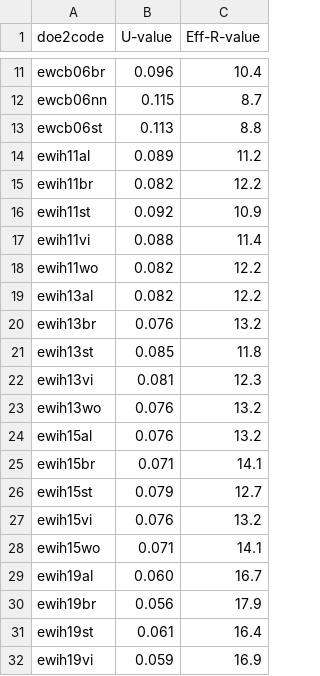
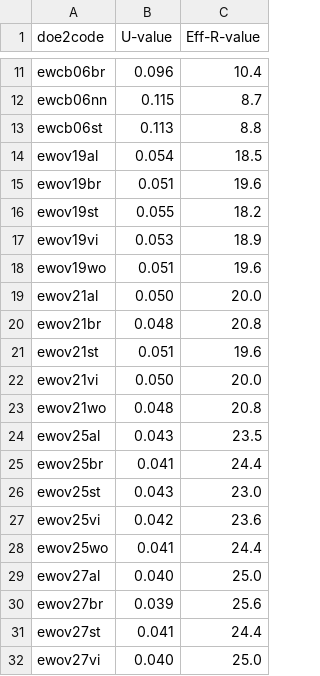
Before and after one commit to NREL/hescore-hpxml, a CSV file: hescorehpxml/lookups/lu_wall_eff_rvalue.csv, drawn as a sheet; only a part is shown, gaps mark what is left out; the shorter side is filled out with more unchanged rows; the diff covers the shown part only; the diff names each change by its address in the sheet, - before the commit and + after, or states it on an @@ line.

Commit message:
Remove old wall construction codes from the lookup table

```diff
--- a/hescorehpxml/lookups/lu_wall_eff_rvalue.csv
+++ b/hescorehpxml/lookups/lu_wall_eff_rvalue.csv
-row 14: ewih11al | 0.089 | 11.2
-row 15: ewih11br | 0.082 | 12.2
-row 16: ewih11st | 0.092 | 10.9
-row 17: ewih11vi | 0.088 | 11.4
-row 18: ewih11wo | 0.082 | 12.2
-row 19: ewih13al | 0.082 | 12.2
-row 20: ewih13br | 0.076 | 13.2
-row 21: ewih13st | 0.085 | 11.8
-row 22: ewih13vi | 0.081 | 12.3
-row 23: ewih13wo | 0.076 | 13.2
-row 24: ewih15al | 0.076 | 13.2
-row 25: ewih15br | 0.071 | 14.1
-row 26: ewih15st | 0.079 | 12.7
-row 27: ewih15vi | 0.076 | 13.2
-row 28: ewih15wo | 0.071 | 14.1
-row 29: ewih19al | 0.060 | 16.7
-row 30: ewih19br | 0.056 | 17.9
-row 31: ewih19st | 0.061 | 16.4
-row 32: ewih19vi | 0.059 | 16.9
```
Also changed, not shown: 40 removed rows elsewhere in this file.
